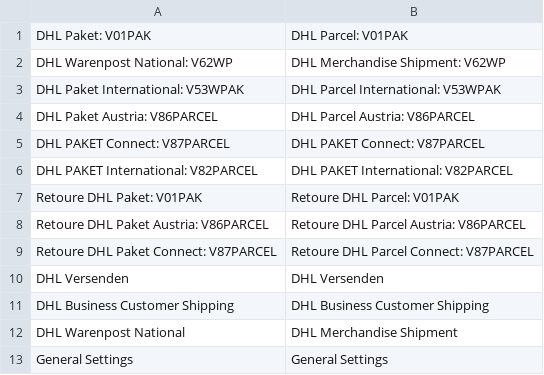
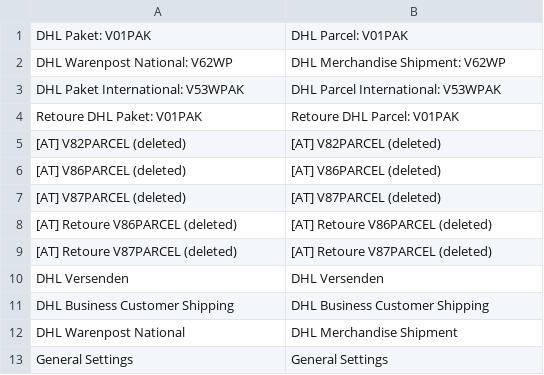
Before and after one commit to netresearch/dhl-module-versenden-m1, a CSV file: src/app/locale/en_US/Dhl_Versenden.csv, drawn as a sheet; only a part is shown; removed rows and columns are numbered as before the commit, all else as after; the diff names each change by its address in the sheet, - before the commit and + after, or states it on an @@ line.

```diff
--- a/src/app/locale/en_US/Dhl_Versenden.csv
+++ b/src/app/locale/en_US/Dhl_Versenden.csv
-row 4: DHL Paket Austria: V86PARCEL | DHL Parcel Austria: V86PARCEL
-row 5: DHL PAKET Connect: V87PARCEL | DHL PAKET Connect: V87PARCEL
-row 6: DHL PAKET International: V82PARCEL | DHL PAKET International: V82PARCEL
-row 8: Retoure DHL Paket Austria: V86PARCEL | Retoure DHL Parcel Austria: V86PARCEL
-row 9: Retoure DHL Paket Connect: V87PARCEL | Retoure DHL Parcel Connect: V87PARCEL
+row 5: [AT] V82PARCEL (deleted) | [AT] V82PARCEL (deleted)
+row 6: [AT] V86PARCEL (deleted) | [AT] V86PARCEL (deleted)
+row 7: [AT] V87PARCEL (deleted) | [AT] V87PARCEL (deleted)
+row 8: [AT] Retoure V86PARCEL (deleted) | [AT] Retoure V86PARCEL (deleted)
+row 9: [AT] Retoure V87PARCEL (deleted) | [AT] Retoure V87PARCEL (deleted)
```
Also changed, not shown: src/app/locale/de_DE/Dhl_Versenden.csv, 20 other files.
